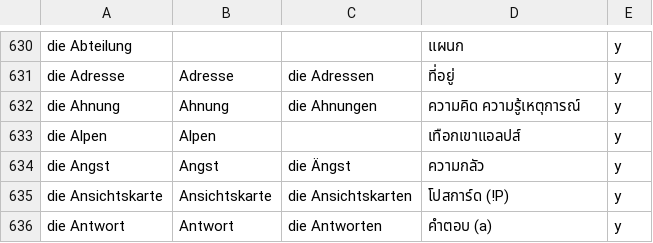
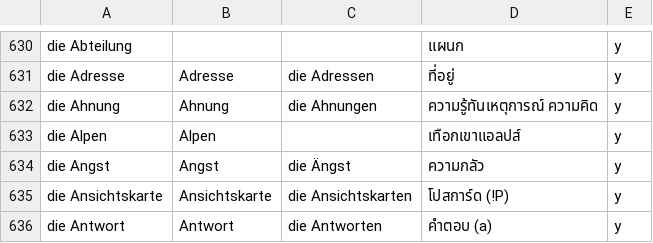
Before and after one commit to ponlawat-w/anki-collection, a CSV file: denm - Deutsch (Nomen).csv, drawn as a sheet; only a part is shown, gaps mark what is left out.

```diff
--- a/denm - Deutsch (Nomen).csv
+++ b/denm - Deutsch (Nomen).csv
@@ -631,3 +631,3 @@ die Abteilung,,,แผนก,y
 die Adresse,Adresse,die Adressen,ที่อยู่,y
-die Ahnung,Ahnung,die Ahnungen,ความคิด ความรู้เหตุการณ์,y
+die Ahnung,Ahnung,die Ahnungen,ความรู้ทันเหตุการณ์ ความคิด,y
 die Alpen,Alpen,,เทือกเขาแอลปส์,y
```
Also changed, not shown: frph - Français (phrases).csv, frth - Français.csv, 2 other files.
